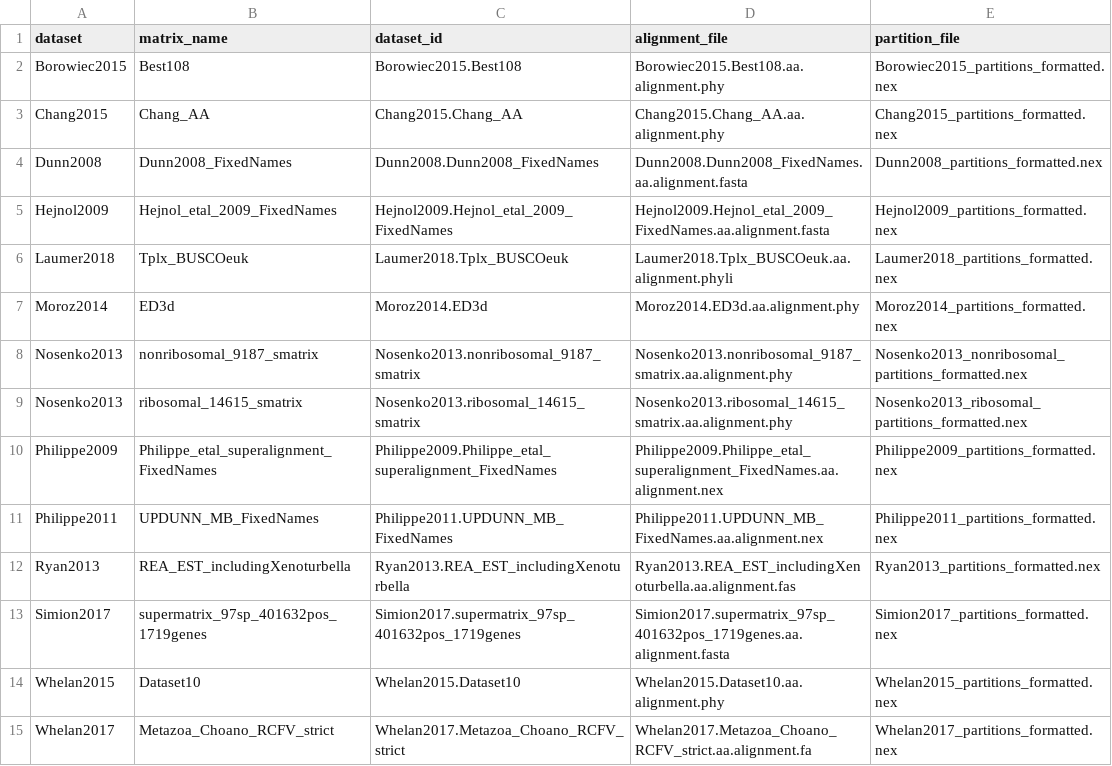
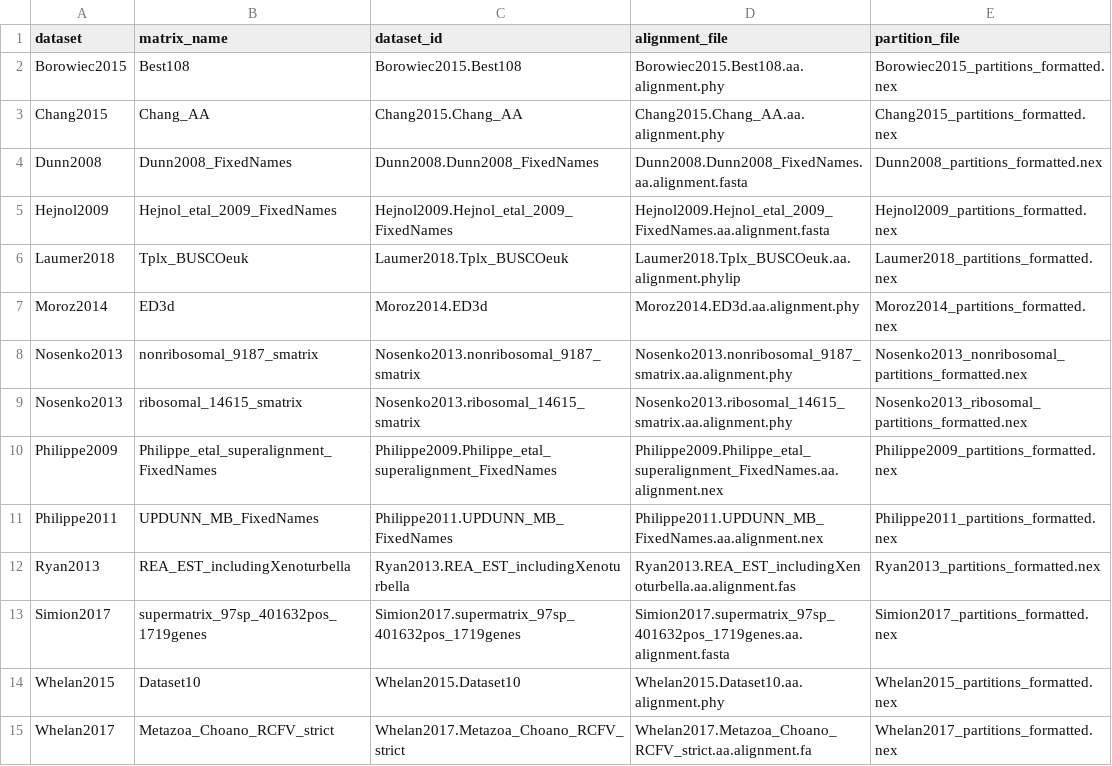
Before and after one commit to caitlinch/ancient_ILS, a CSV file: output/empirical_gene_files.csv, drawn as a sheet.

Commit message:
Fix typo in file format.

```diff
--- a/output/empirical_gene_files.csv
+++ b/output/empirical_gene_files.csv
@@ -5,3 +5,3 @@ Dunn2008,Dunn2008_FixedNames,Dunn2008.Dunn2008_FixedNames,Dunn2008.Dunn2008_Fixe
 Hejnol2009,Hejnol_etal_2009_FixedNames,Hejnol2009.Hejnol_etal_2009_FixedNames,Hejnol2009.Hejnol_etal_2009_FixedNames.aa.alignment.fasta,Hejnol2009_partitions_formatted.nex
-Laumer2018,Tplx_BUSCOeuk,Laumer2018.Tplx_BUSCOeuk,Laumer2018.Tplx_BUSCOeuk.aa.alignment.phyli,Laumer2018_partitions_formatted.nex
+Laumer2018,Tplx_BUSCOeuk,Laumer2018.Tplx_BUSCOeuk,Laumer2018.Tplx_BUSCOeuk.aa.alignment.phylip,Laumer2018_partitions_formatted.nex
 Moroz2014,ED3d,Moroz2014.ED3d,Moroz2014.ED3d.aa.alignment.phy,Moroz2014_partitions_formatted.nex
```
